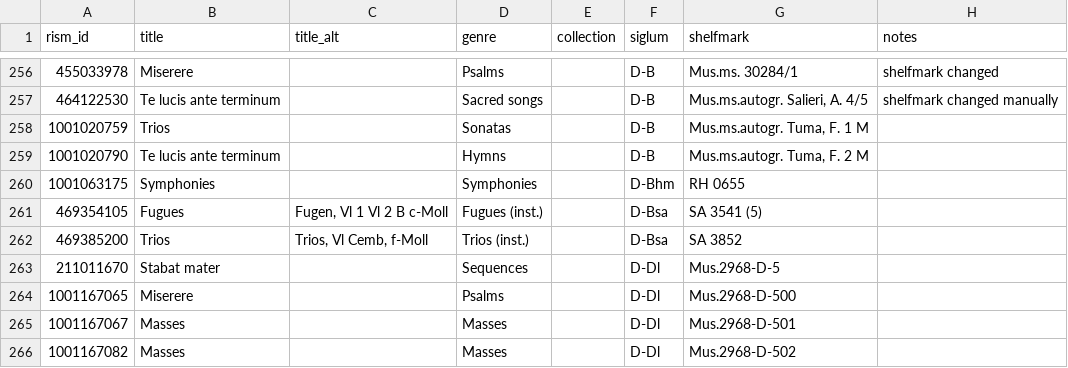
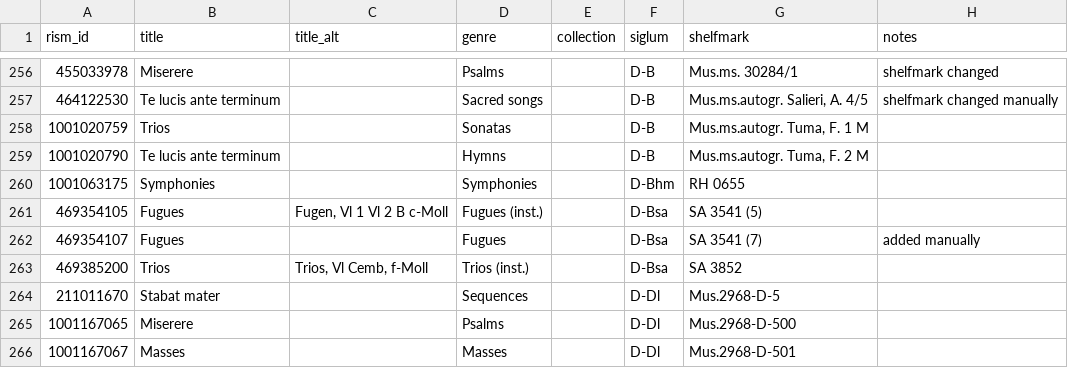
Before and after one commit to edition-esser-skala/tuma-catalogue-of-works, a CSV file: data/works_in_rism.csv, drawn as a sheet; only a part is shown, gaps mark what is left out; the shorter side is filled out with more unchanged rows.

```diff
--- a/data/works_in_rism.csv
+++ b/data/works_in_rism.csv
@@ -261,2 +261,3 @@ rism_id,title,title_alt,genre,collection,siglum,shelfmark,notes
 469354105,Fugues,"Fugen, Vl 1 Vl 2 B c-Moll",Fugues (inst.),,D-Bsa,SA 3541 (5),
+469354107,Fugues,,Fugues,,D-Bsa,SA 3541 (7),added manually
 469385200,Trios,"Trios, Vl Cemb, f-Moll",Trios (inst.),,D-Bsa,SA 3852,
```
Also changed, not shown: data/catalogue_works.csv.
